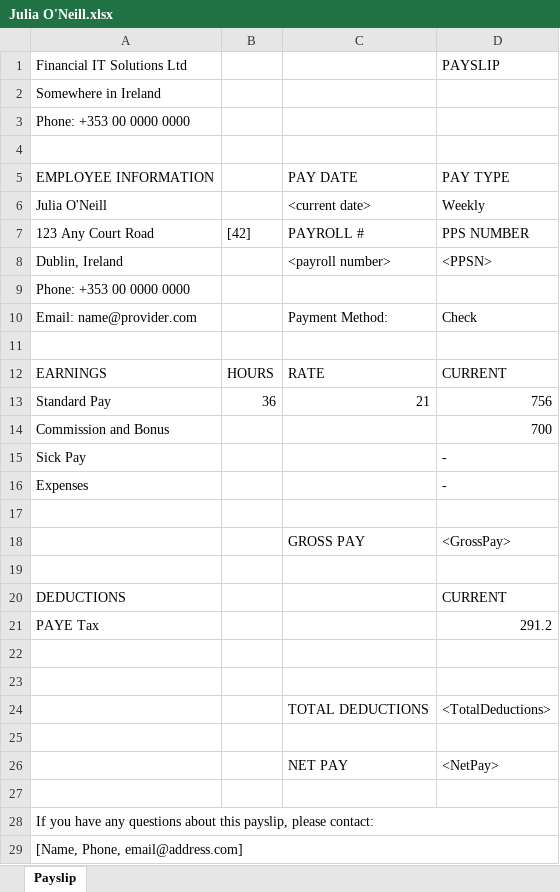
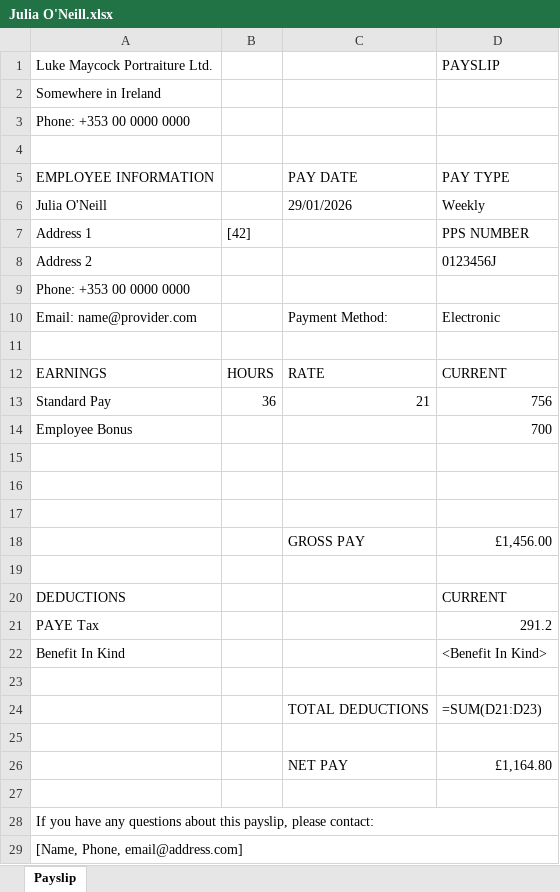
Before and after one commit to l3wk3m/Payroll-App, an Excel workbook: Outputs/Payslips/Julia O'Neill.xlsx, sheet Payslip, drawn as a sheet; values as stored, in another font and other column widths than the file's, no cell formats; formulas without a stored value are shown as written; removed rows and columns are numbered as before the commit, all else as after; the diff names each change by its address in the sheet, - before the commit and + after, or states it on an @@ line.

```diff
--- a/Outputs/Payslips/Julia O'Neill.xlsx (sheet Payslip)
+++ b/Outputs/Payslips/Julia O'Neill.xlsx (sheet Payslip)
-A1: Financial IT Solutions Ltd
+A1: Luke Maycock Portraiture Ltd.
-C6: <current date>
+C6: 29/01/2026
-A7 (Luke Maycock Portraiture Ltd.): 123 Any Court Road
+A7 (Luke Maycock Portraiture Ltd.): Address 1
-C7: PAYROLL #
+C7: (empty)
-row 8: Dublin, Ireland |  | <payroll number> | <PPSN>
+row 8: Address 2 |  |  | 0123456J
-D10 (PAYSLIP): Check
+D10 (PAYSLIP): Electronic
-A14 (Luke Maycock Portraiture Ltd.): Commission and Bonus
+A14 (Luke Maycock Portraiture Ltd.): Employee Bonus
-row 15: Sick Pay |  |  | -
-row 16: Expenses |  |  | -
-row 16:  |  | GROSS PAY | <GrossPay>
+row 16: (empty)
+row 17: (empty)
+row 18:  |  | GROSS PAY | £1,456.00
+row 22: Benefit In Kind |  |  | <Benefit In Kind>
+row 24:  |  | TOTAL DEDUCTIONS | =SUM(D21:D23)
-row 24:  |  | TOTAL DEDUCTIONS | <TotalDeductions>
-row 26: (empty)
+row 26:  |  | NET PAY | £1,164.80
-row 26:  |  | NET PAY | <NetPay>
```
Also changed, not shown: cell formats, Outputs/Payslips/Bob O'Shea.xlsx, Outputs/Payslips/Evan Walsh.xlsx, 12 other files.
